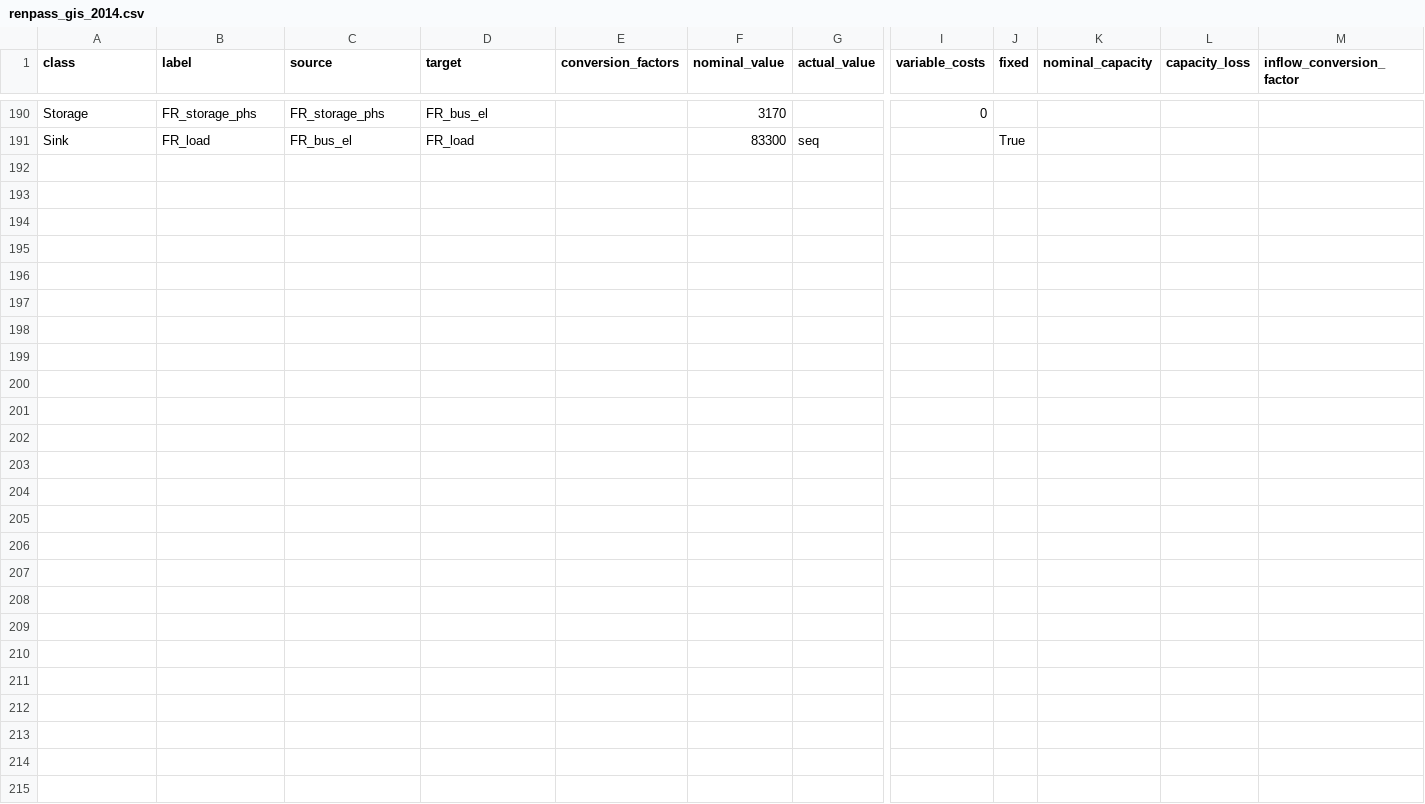
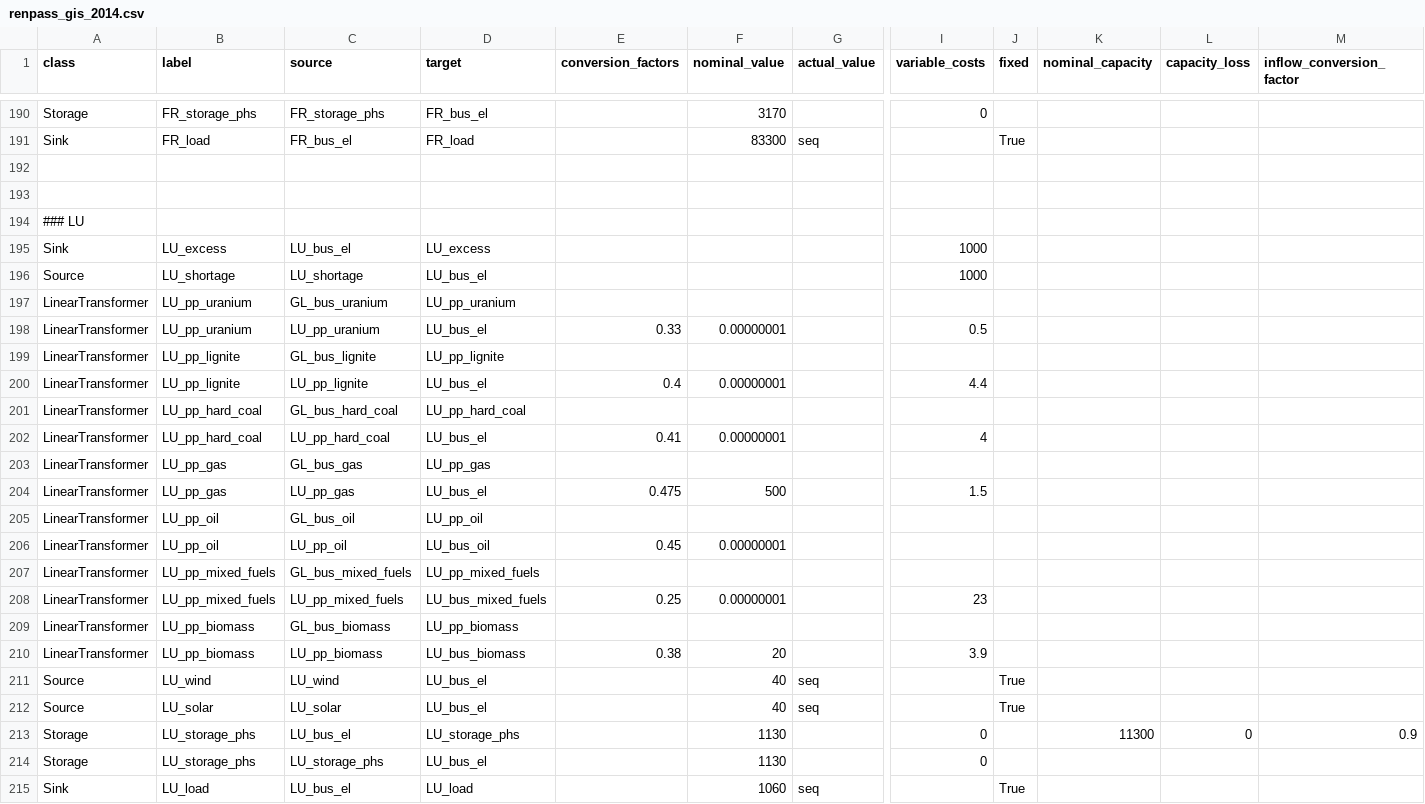
Before and after one commit to oemof/oemof-solph, a CSV file: examples/solph/nodes_from_csv/renpass_gis_2014.csv, drawn as a sheet; only a part is shown, gaps mark what is left out; rows hold the shown columns only; the diff names each change by its address in the sheet, - before the commit and + after, or states it on an @@ line.

Commit message:
Add capacites for Luxemburg

```diff
--- a/examples/solph/nodes_from_csv/renpass_gis_2014.csv
+++ b/examples/solph/nodes_from_csv/renpass_gis_2014.csv
+row 192: (empty)
+row 193: (empty)
+row 194: ### LU
+row 195: Sink | LU_excess | LU_bus_el | LU_excess |  |  |  | 1000
+row 196: Source | LU_shortage | LU_shortage | LU_bus_el |  |  |  | 1000
+row 197: LinearTransformer | LU_pp_uranium | GL_bus_uranium | LU_pp_uranium
+row 198: LinearTransformer | LU_pp_uranium | LU_pp_uranium | LU_bus_el | 0.33 | 0.00000001 |  | 0.5
+row 199: LinearTransformer | LU_pp_lignite | GL_bus_lignite | LU_pp_lignite
+row 200: LinearTransformer | LU_pp_lignite | LU_pp_lignite | LU_bus_el | 0.4 | 0.00000001 |  | 4.4
+row 201: LinearTransformer | LU_pp_hard_coal | GL_bus_hard_coal | LU_pp_hard_coal
+row 202: LinearTransformer | LU_pp_hard_coal | LU_pp_hard_coal | LU_bus_el | 0.41 | 0.00000001 |  | 4
+row 203: LinearTransformer | LU_pp_gas | GL_bus_gas | LU_pp_gas
+row 204: LinearTransformer | LU_pp_gas | LU_pp_gas | LU_bus_el | 0.475 | 500 |  | 1.5
+row 205: LinearTransformer | LU_pp_oil | GL_bus_oil | LU_pp_oil
+row 206: LinearTransformer | LU_pp_oil | LU_pp_oil | LU_bus_oil | 0.45 | 0.00000001
+row 207: LinearTransformer | LU_pp_mixed_fuels | GL_bus_mixed_fuels | LU_pp_mixed_fuels
+row 208: LinearTransformer | LU_pp_mixed_fuels | LU_pp_mixed_fuels | LU_bus_mixed_fuels | 0.25 | 0.00000001 |  | 23
+row 209: LinearTransformer | LU_pp_biomass | GL_bus_biomass | LU_pp_biomass
+row 210: LinearTransformer | LU_pp_biomass | LU_pp_biomass | LU_bus_biomass | 0.38 | 20 |  | 3.9
+row 211: Source | LU_wind | LU_wind | LU_bus_el |  | 40 | seq |  | True
+row 212: Source | LU_solar | LU_solar | LU_bus_el |  | 40 | seq |  | True
+row 213: Storage | LU_storage_phs | LU_bus_el | LU_storage_phs |  | 1130 |  | 0 |  | 11300 | 0 | 0.9
+row 214: Storage | LU_storage_phs | LU_storage_phs | LU_bus_el |  | 1130 |  | 0
+row 215: Sink | LU_load | LU_bus_el | LU_load |  | 1060 | seq |  | True
```
